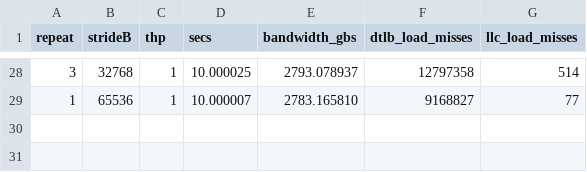
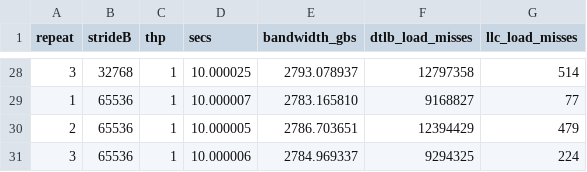
Before and after one commit to AIALRA-0/ECSE-4320-Advanced-Computer-Systems, a CSV file: Project2 Cache/results/sec8/tlb_raw.csv, drawn as a sheet; only a part is shown, gaps mark what is left out.

```diff
--- a/Project2 Cache/results/sec8/tlb_raw.csv
+++ b/Project2 Cache/results/sec8/tlb_raw.csv
@@ -29 +29,3 @@ repeat,strideB,thp,secs,bandwidth_gbs,dtlb_load_misses,llc_load_misses
 1,65536,1,10.000007,2783.165810,9168827,77
+2,65536,1,10.000005,2786.703651,12394429,479
+3,65536,1,10.000006,2784.969337,9294325,224
```
Also changed, not shown: Project2 Cache/results/sec8/tlb_agg.csv, 11 other files.
